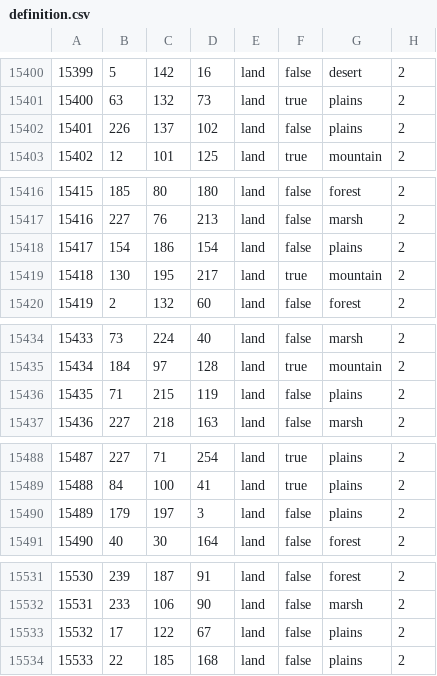
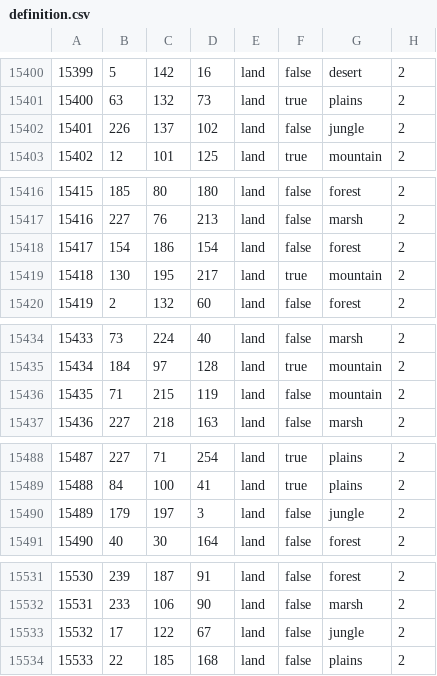
Before and after one commit to aridoitsu/ashesoftheoldorder, a CSV file: map/definition.csv, drawn as a sheet; only a part is shown, gaps mark what is left out; the diff covers the shown part only.

```diff
--- a/map/definition.csv
+++ b/map/definition.csv
@@ -15401,3 +15401,3 @@
 15400;63;132;73;land;true;plains;2
-15401;226;137;102;land;false;plains;2
+15401;226;137;102;land;false;jungle;2
 15402;12;101;125;land;true;mountain;2
@@ -15417,3 +15417,3 @@
 15416;227;76;213;land;false;marsh;2
-15417;154;186;154;land;false;plains;2
+15417;154;186;154;land;false;forest;2
 15418;130;195;217;land;true;mountain;2
@@ -15435,3 +15435,3 @@
 15434;184;97;128;land;true;mountain;2
-15435;71;215;119;land;false;plains;2
+15435;71;215;119;land;false;mountain;2
 15436;227;218;163;land;false;marsh;2
@@ -15489,3 +15489,3 @@
 15488;84;100;41;land;true;plains;2
-15489;179;197;3;land;false;plains;2
+15489;179;197;3;land;false;jungle;2
 15490;40;30;164;land;false;forest;2
@@ -15532,3 +15532,3 @@
 15531;233;106;90;land;false;marsh;2
-15532;17;122;67;land;false;plains;2
+15532;17;122;67;land;false;jungle;2
 15533;22;185;168;land;false;plains;2
```
Also changed, not shown: 13 edited cells elsewhere in this file, map/adjacencies.csv, 12 other files.
